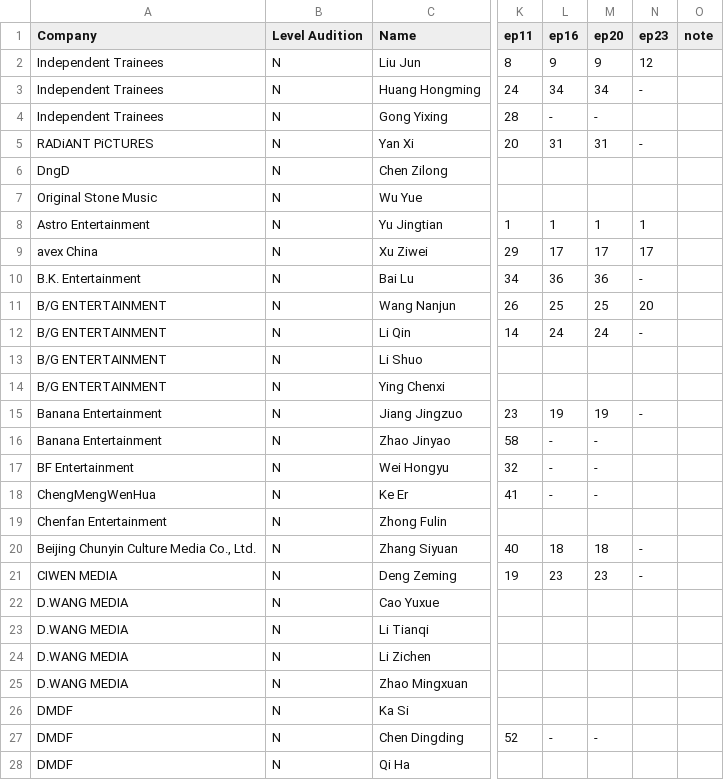
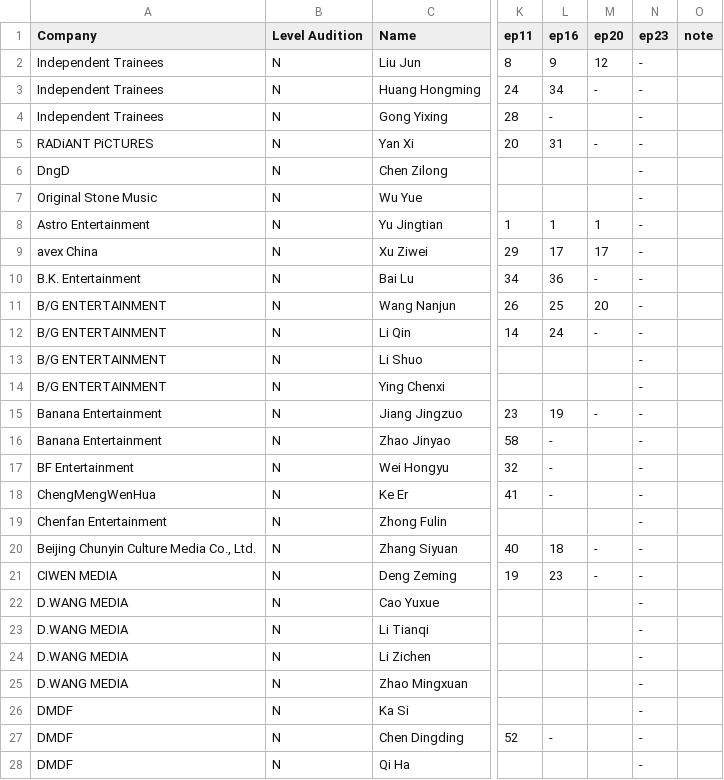
Before and after one commit to MaximilianLau/ywy3, a CSV file: trainees.csv, drawn as a sheet; only a part is shown, gaps mark what is left out; the diff covers the shown part only; the diff names each change by its address in the sheet, - before the commit and + after, or states it on an @@ line.

Commit message:
Show is finished with Scandal

```diff
--- a/trainees.csv
+++ b/trainees.csv
-M2 (ep20): 9
+M2 (ep20): 12
-N2 (ep23): 12
+N2 (ep23): -
-M3 (ep20): 34
+M3 (ep20): -
-M4 (ep20): -
+M4 (ep20): (empty)
-N4 (ep23): (empty)
+N4 (ep23): -
-M5 (ep20): 31
+M5 (ep20): -
-N6:N7 (ep23): (empty)
+N6:N7 (ep23): -
-N8 (ep23): 1
+N8 (ep23): -
-N9 (ep23): 17
+N9 (ep23): -
-M10 (ep20): 36
+M10 (ep20): -
-M11 (ep20): 25
+M11 (ep20): 20
-N11 (ep23): 20
+N11 (ep23): -
-M12 (ep20): 24
+M12 (ep20): -
-N13:N14 (ep23): (empty)
+N13:N14 (ep23): -
-M15 (ep20): 19
+M15 (ep20): -
-M16:M18 (ep20): -
+M16:M18 (ep20): (empty)
-N16:N19 (ep23): (empty)
+N16:N19 (ep23): -
-M20 (ep20): 18
+M20 (ep20): -
-M21 (ep20): 23
+M21 (ep20): -
-N22:N28 (ep23): (empty)
+N22:N28 (ep23): -
-M27 (ep20): -
+M27 (ep20): (empty)
```
Also changed, not shown: 125 edited cells elsewhere in this file.
